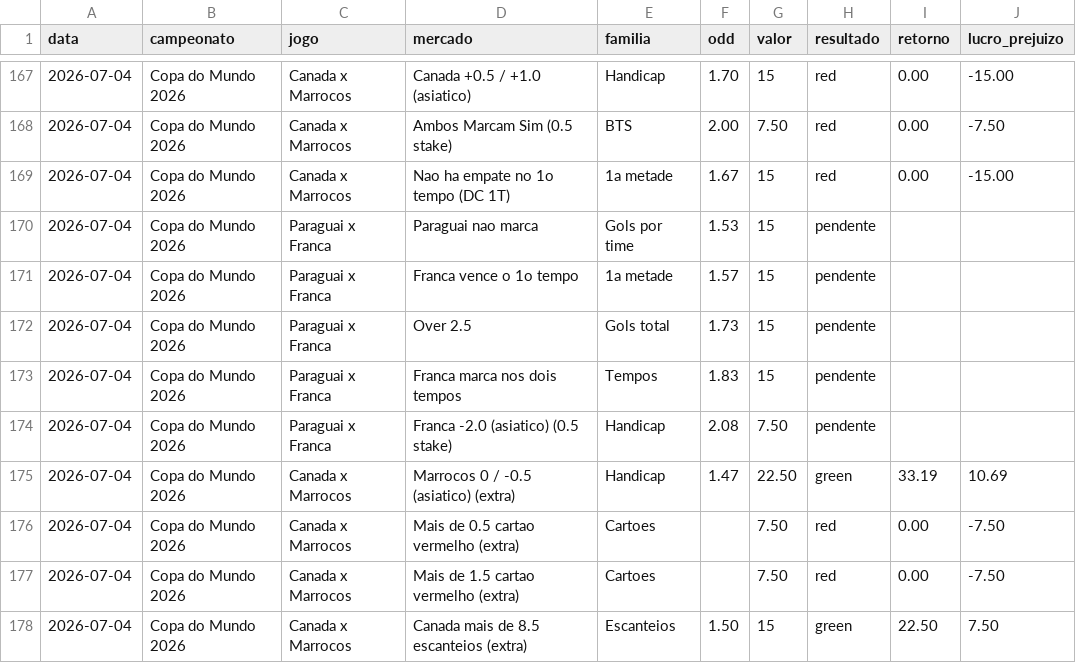
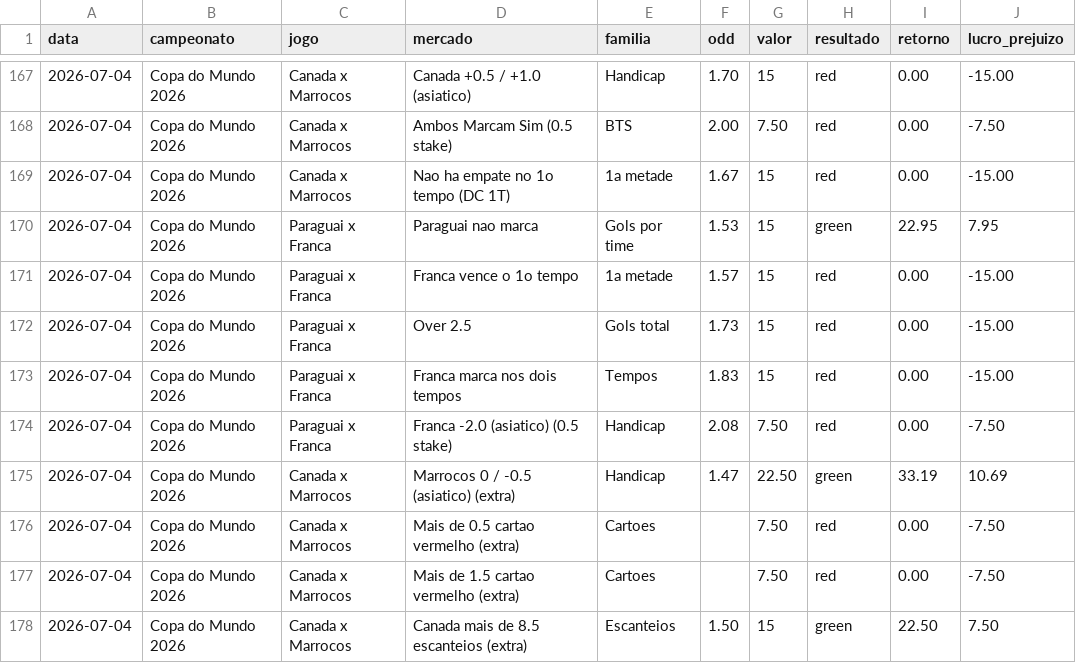
Before and after one commit to stivie77/bets-ledger2, a CSV file: bets-ledger.csv, drawn as a sheet; only a part is shown, gaps mark what is left out.

Commit message:
Resolve Paraguai 0x1 Franca

```diff
--- a/bets-ledger.csv
+++ b/bets-ledger.csv
@@ -169,7 +169,7 @@ data,campeonato,jogo,mercado,familia,odd,valor,resultado,retorno,lucro_prejuizo
 2026-07-04,Copa do Mundo 2026,Canada x Marrocos,Nao ha empate no 1o tempo (DC 1T),1a metade,1.67,15,red,0.00,-15.00
-2026-07-04,Copa do Mundo 2026,Paraguai x Franca,Paraguai nao marca,Gols por time,1.53,15,pendente,,
-2026-07-04,Copa do Mundo 2026,Paraguai x Franca,Franca vence o 1o tempo,1a metade,1.57,15,pendente,,
-2026-07-04,Copa do Mundo 2026,Paraguai x Franca,Over 2.5,Gols total,1.73,15,pendente,,
-2026-07-04,Copa do Mundo 2026,Paraguai x Franca,Franca marca nos dois tempos,Tempos,1.83,15,pendente,,
-2026-07-04,Copa do Mundo 2026,Paraguai x Franca,Franca -2.0 (asiatico) (0.5 stake),Handicap,2.08,7.50,pendente,,
+2026-07-04,Copa do Mundo 2026,Paraguai x Franca,Paraguai nao marca,Gols por time,1.53,15,green,22.95,7.95
+2026-07-04,Copa do Mundo 2026,Paraguai x Franca,Franca vence o 1o tempo,1a metade,1.57,15,red,0.00,-15.00
+2026-07-04,Copa do Mundo 2026,Paraguai x Franca,Over 2.5,Gols total,1.73,15,red,0.00,-15.00
+2026-07-04,Copa do Mundo 2026,Paraguai x Franca,Franca marca nos dois tempos,Tempos,1.83,15,red,0.00,-15.00
+2026-07-04,Copa do Mundo 2026,Paraguai x Franca,Franca -2.0 (asiatico) (0.5 stake),Handicap,2.08,7.50,red,0.00,-7.50
 2026-07-04,Copa do Mundo 2026,Canada x Marrocos,Marrocos 0 / -0.5 (asiatico) (extra),Handicap,1.47,22.50,green,33.19,10.69
```
